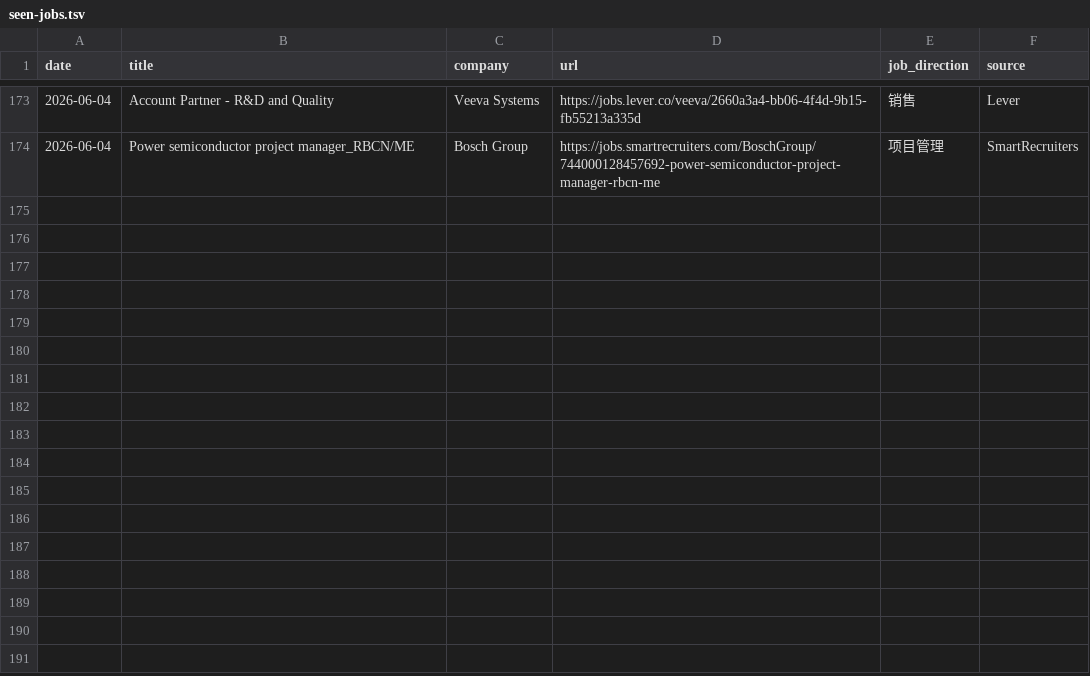
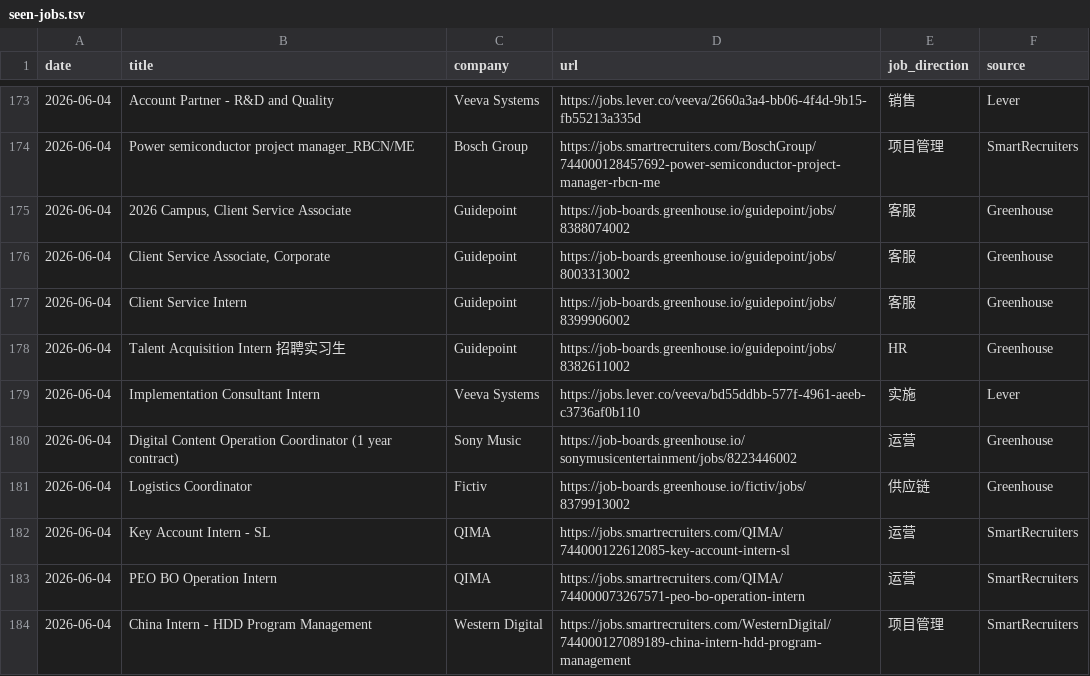
Before and after one commit to LiuKay/find_work, a TSV file: job-picks/seen-jobs.tsv, drawn as a sheet; only a part is shown, gaps mark what is left out.

```diff
--- a/job-picks/seen-jobs.tsv
+++ b/job-picks/seen-jobs.tsv
@@ -174 +174,11 @@ date	title	company	url	job_direction	source
 2026-06-04	Power semiconductor project manager_RBCN/ME	Bosch Group	https://jobs.smartrecruiters.com/BoschGroup/744000128457692-power-semiconductor-project-manager-rbcn-me	项目管理	SmartRecruiters
+2026-06-04	2026 Campus, Client Service Associate	Guidepoint	https://job-boards.greenhouse.io/guidepoint/jobs/8388074002	客服	Greenhouse
+2026-06-04	Client Service Associate, Corporate	Guidepoint	https://job-boards.greenhouse.io/guidepoint/jobs/8003313002	客服	Greenhouse
+2026-06-04	Client Service Intern	Guidepoint	https://job-boards.greenhouse.io/guidepoint/jobs/8399906002	客服	Greenhouse
+2026-06-04	Talent Acquisition Intern 招聘实习生	Guidepoint	https://job-boards.greenhouse.io/guidepoint/jobs/8382611002	HR	Greenhouse
+2026-06-04	Implementation Consultant Intern	Veeva Systems	https://jobs.lever.co/veeva/bd55ddbb-577f-4961-aeeb-c3736af0b110	实施	Lever
+2026-06-04	Digital Content Operation Coordinator (1 year contract)	Sony Music	https://job-boards.greenhouse.io/sonymusicentertainment/jobs/8223446002	运营	Greenhouse
+2026-06-04	Logistics Coordinator	Fictiv	https://job-boards.greenhouse.io/fictiv/jobs/8379913002	供应链	Greenhouse
+2026-06-04	Key Account Intern - SL	QIMA	https://jobs.smartrecruiters.com/QIMA/744000122612085-key-account-intern-sl	运营	SmartRecruiters
+2026-06-04	PEO BO Operation Intern	QIMA	https://jobs.smartrecruiters.com/QIMA/744000073267571-peo-bo-operation-intern	运营	SmartRecruiters
+2026-06-04	China Intern - HDD Program Management	Western Digital	https://jobs.smartrecruiters.com/WesternDigital/744000127089189-china-intern-hdd-program-management	项目管理	SmartRecruiters
```
Also changed, not shown: 2 other files.
